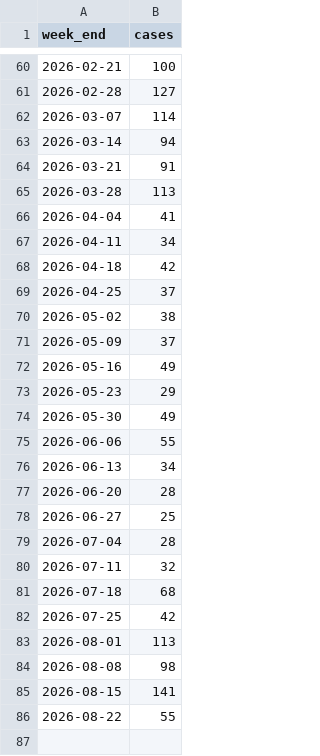
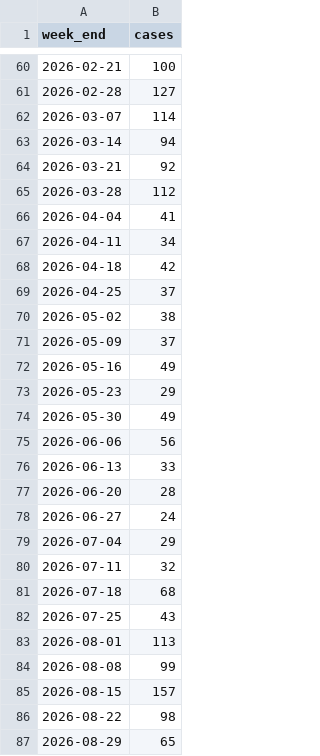
Before and after one commit to annie-jennemann/measles2, a CSV file: last_weekly_us.csv, drawn as a sheet; only a part is shown, gaps mark what is left out.

```diff
--- a/last_weekly_us.csv
+++ b/last_weekly_us.csv
@@ -63,4 +63,4 @@ week_end,cases
 2026-03-14,94
-2026-03-21,91
-2026-03-28,113
+2026-03-21,92
+2026-03-28,112
 2026-04-04,41
@@ -74,13 +74,14 @@ week_end,cases
 2026-05-30,49
-2026-06-06,55
-2026-06-13,34
+2026-06-06,56
+2026-06-13,33
 2026-06-20,28
-2026-06-27,25
-2026-07-04,28
+2026-06-27,24
+2026-07-04,29
 2026-07-11,32
 2026-07-18,68
-2026-07-25,42
+2026-07-25,43
 2026-08-01,113
-2026-08-08,98
-2026-08-15,141
-2026-08-22,55
+2026-08-08,99
+2026-08-15,157
+2026-08-22,98
+2026-08-29,65
```
Also changed, not shown: last_annual_us.csv, last_map_us.csv.
